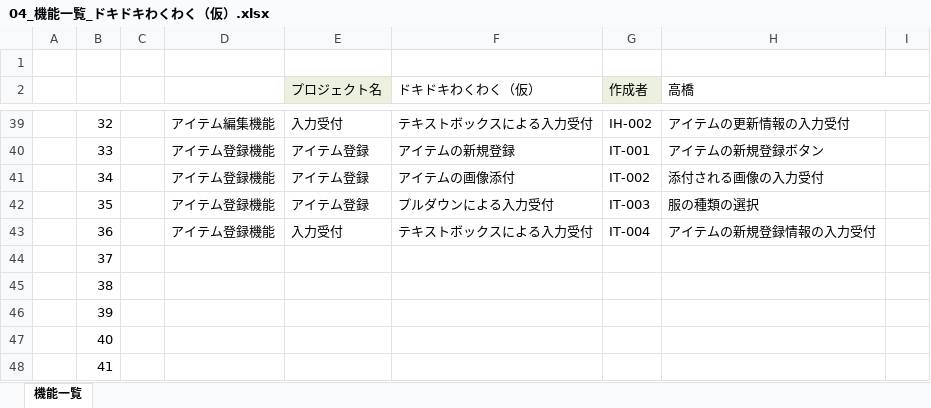
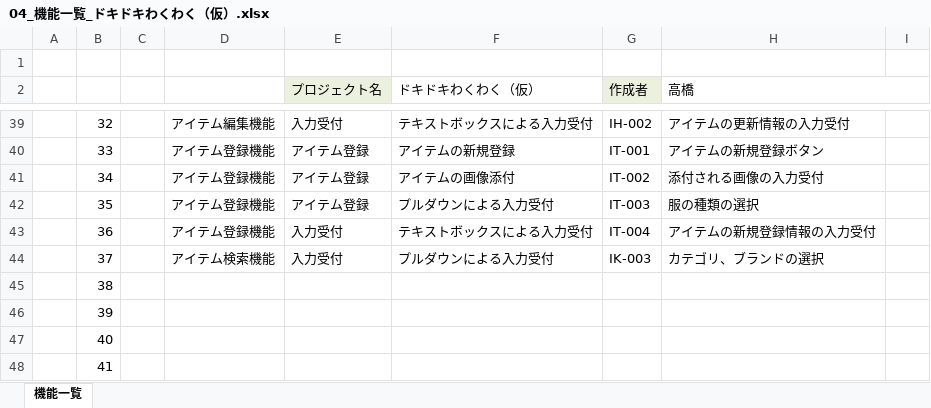
Before and after one commit to dojo2022/E-4, an Excel workbook: doc/04_機能一覧_ドキドキわくわく（仮）.xlsx, sheet 機能一覧, drawn as a sheet; only a part is shown, gaps mark what is left out; values as stored, in another font and other column widths than the file's, no borders; the diff names each change by its address in the sheet, - before the commit and + after, or states it on an @@ line.

Commit message:
Update 04_機能一覧_ドキドキわくわく（仮）.xlsx

```diff
--- a/doc/04_機能一覧_ドキドキわくわく（仮）.xlsx (sheet 機能一覧)
+++ b/doc/04_機能一覧_ドキドキわくわく（仮）.xlsx (sheet 機能一覧)
-D44: (empty)
+D44: アイテム検索機能
-E44 (プロジェクト名): (empty)
+E44 (プロジェクト名): 入力受付
-F44 (ドキドキわくわく（仮）): (empty)
+F44 (ドキドキわくわく（仮）): プルダウンによる入力受付
-G44 (作成者): (empty)
+G44 (作成者): IK-003
-H44 (高橋): (empty)
+H44 (高橋): カテゴリ、ブランドの選択
```
